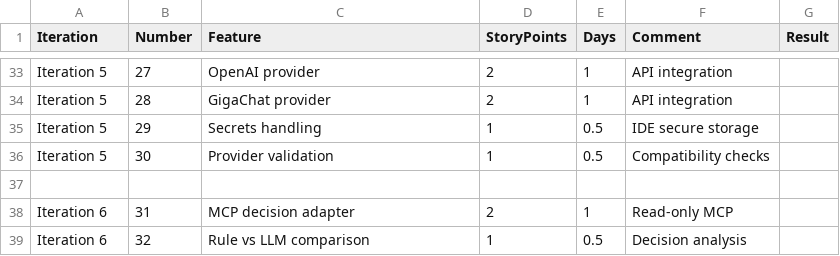
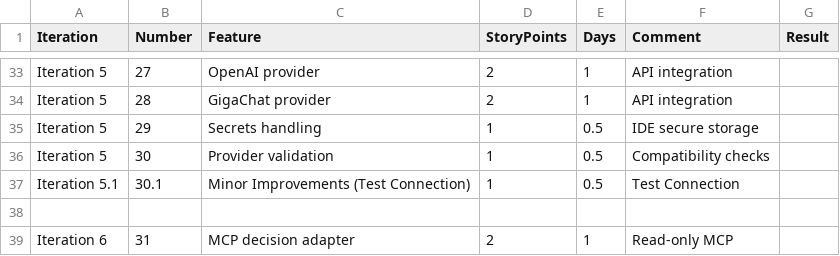
Before and after one commit to andreyznsk/testsmith-intellij-plugin, a CSV file: docs/MVP-1_plan.csv, drawn as a sheet; only a part is shown, gaps mark what is left out; the shorter side is filled out with more unchanged rows; the diff names each change by its address in the sheet, - before the commit and + after, or states it on an @@ line.

Commit message:
add test connection

```diff
--- a/docs/MVP-1_plan.csv
+++ b/docs/MVP-1_plan.csv
+row 37: Iteration 5.1 | 30.1 | Minor Improvements (Test Connection) | 1 | 0.5 | Test Connection
```
Also changed, not shown: 1 other file.
